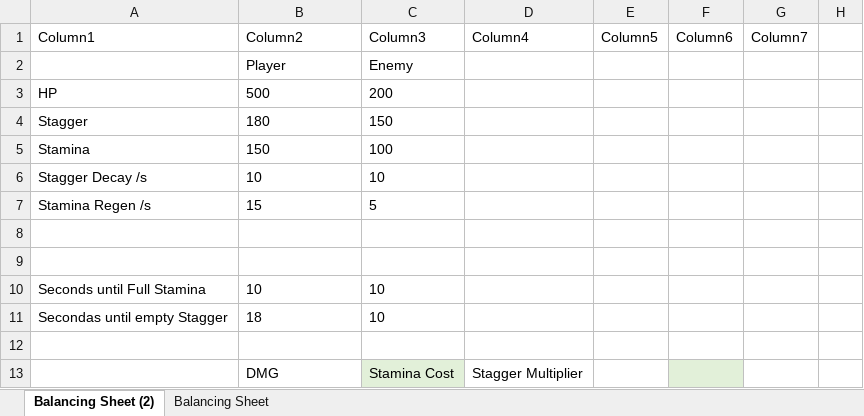
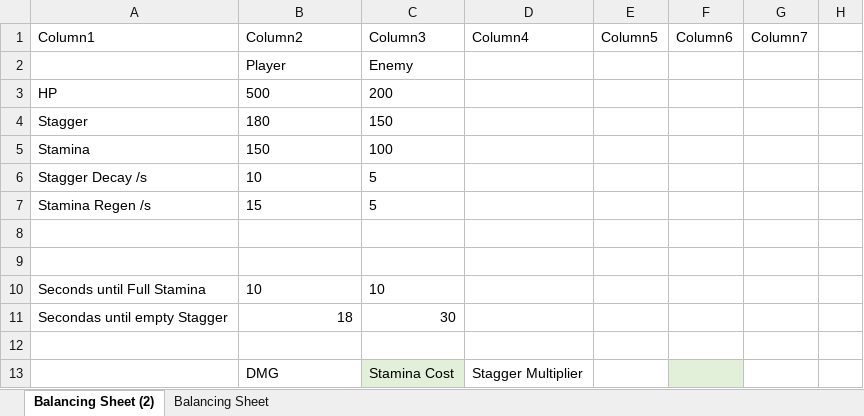
Before and after one commit to RogueLikeMeSenpai/senpai, an Excel workbook: Balancing Sheet.xlsx, sheet Balancing Sheet (2), drawn as a sheet; only a part is shown; values as stored, in another font and other column widths than the file's, no borders; table styles not drawn; the diff names each change by its address in the sheet, - before the commit and + after, or states it on an @@ line.

Commit message:
fix(Balancing): fixed enemy max stagger

```diff
--- a/Balancing Sheet.xlsx (sheet Balancing Sheet (2))
+++ b/Balancing Sheet.xlsx (sheet Balancing Sheet (2))
-C6 (Column3): 10
+C6 (Column3): 5
-B11 alignment: left
+B11 alignment: right
-C11 (Column3): 10
+C11 (Column3): 30
```
Also changed, not shown: formulas that keep their value, 1 other file.
